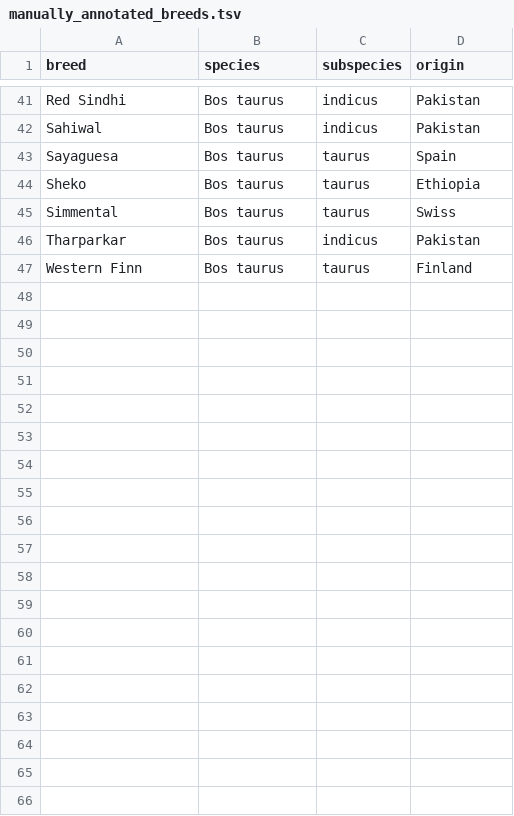
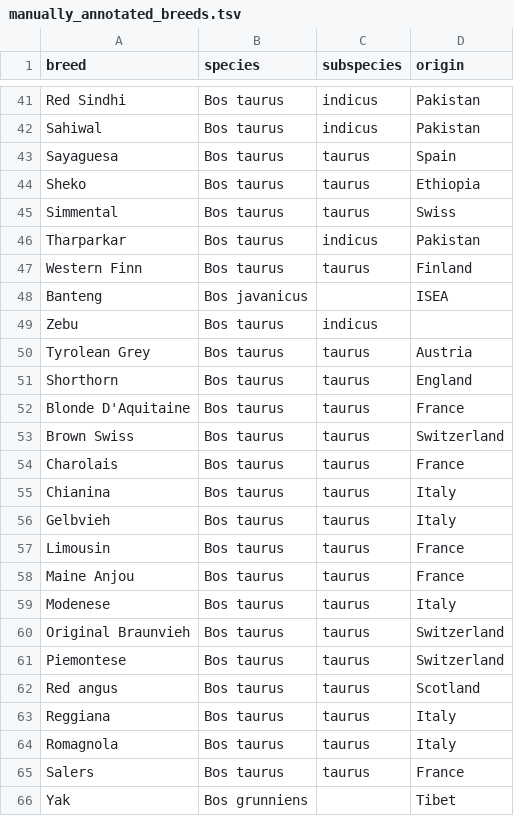
Before and after one commit to matteobolner/livestock_breeds_database, a TSV file: species/bos_taurus/manually_annotated_breeds.tsv, drawn as a sheet; only a part is shown, gaps mark what is left out; the diff names each change by its address in the sheet, - before the commit and + after, or states it on an @@ line.

Commit message:
Manually annotated some breeds

```diff
--- a/species/bos_taurus/manually_annotated_breeds.tsv
+++ b/species/bos_taurus/manually_annotated_breeds.tsv
+row 48: Banteng | Bos javanicus |  | ISEA
+row 49: Zebu | Bos taurus | indicus
+row 50: Tyrolean Grey | Bos taurus | taurus | Austria
+row 51: Shorthorn | Bos taurus | taurus | England
+row 52: Blonde D'Aquitaine | Bos taurus | taurus | France
+row 53: Brown Swiss | Bos taurus | taurus | Switzerland
+row 54: Charolais | Bos taurus | taurus | France
+row 55: Chianina | Bos taurus | taurus | Italy
+row 56: Gelbvieh | Bos taurus | taurus | Italy
+row 57: Limousin | Bos taurus | taurus | France
+row 58: Maine Anjou | Bos taurus | taurus | France
+row 59: Modenese | Bos taurus | taurus | Italy
+row 60: Original Braunvieh | Bos taurus | taurus | Switzerland
+row 61: Piemontese | Bos taurus | taurus | Switzerland
+row 62: Red angus | Bos taurus | taurus | Scotland
+row 63: Reggiana | Bos taurus | taurus | Italy
+row 64: Romagnola | Bos taurus | taurus | Italy
+row 65: Salers | Bos taurus | taurus | France
+row 66: Yak | Bos grunniens |  | Tibet
```
Also changed, not shown: 1 other file.
